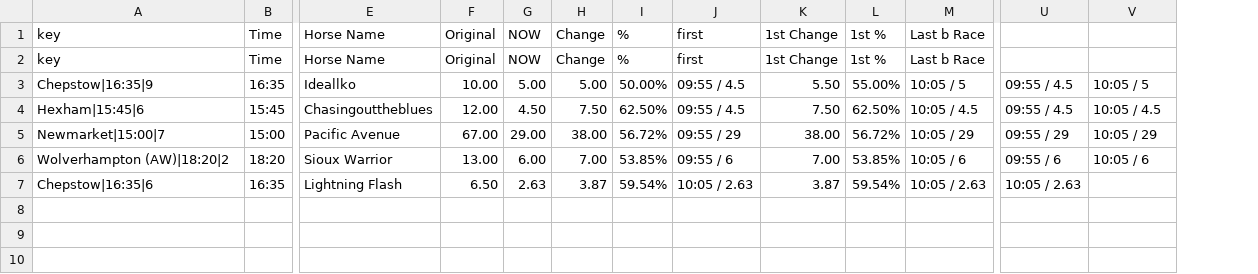
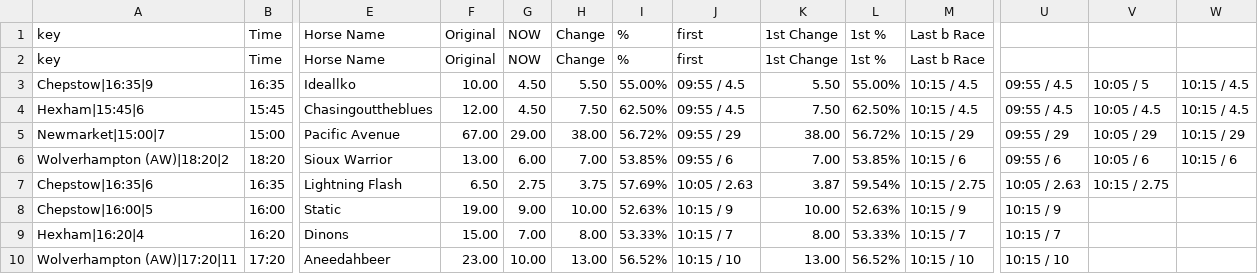
Before and after one commit to ukhorse888uk/dashboard, a CSV file: csv/dropodds.csv, drawn as a sheet; only a part is shown, gaps mark what is left out; rows hold the shown columns only; the diff names each change by its address in the sheet, - before the commit and + after, or states it on an @@ line.

```diff
--- a/csv/dropodds.csv
+++ b/csv/dropodds.csv
+column W, rows 3-6: 10:15 / 4.5 | 10:15 / 4.5 | 10:15 / 29 | 10:15 / 6
-G3: 5.00
+G3: 4.50
-H3: 5.00
+H3: 5.50
-I3: 50.00%
+I3: 55.00%
-M3: 10:05 / 5
+M3: 10:15 / 4.5
-M4: 10:05 / 4.5
+M4: 10:15 / 4.5
-M5: 10:05 / 29
+M5: 10:15 / 29
-M6: 10:05 / 6
+M6: 10:15 / 6
-G7: 2.63
+G7: 2.75
-H7: 3.87
+H7: 3.75
-I7: 59.54%
+I7: 57.69%
-M7: 10:05 / 2.63
+M7: 10:15 / 2.75
-V7: (empty)
+V7: 10:15 / 2.75
+row 8: Chepstow|16:00|5 | 16:00 | Static | 19.00 | 9.00 | 10.00 | 52.63% | 10:15 / 9 | 10.00 | 52.63% | 10:15 / 9 | 10:15 / 9
+row 9: Hexham|16:20|4 | 16:20 | Dinons | 15.00 | 7.00 | 8.00 | 53.33% | 10:15 / 7 | 8.00 | 53.33% | 10:15 / 7 | 10:15 / 7
+row 10: Wolverhampton (AW)|17:20|11 | 17:20 | Aneedahbeer | 23.00 | 10.00 | 13.00 | 56.52% | 10:15 / 10 | 13.00 | 56.52% | 10:15 / 10 | 10:15 / 10
```
Also changed, not shown: csv/racecard2.csv.
